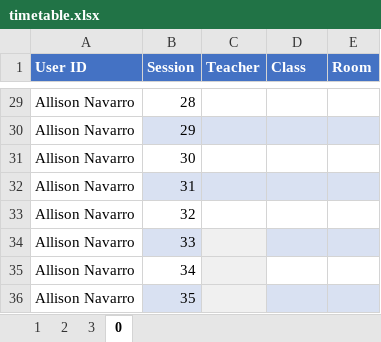
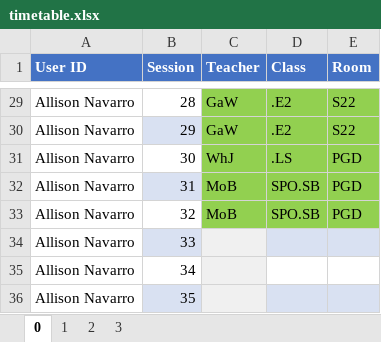
Before and after one commit to Seer3356/ISTDB_2, an Excel workbook: ISTDB/Resources/timetable.xlsx, sheet 0, drawn as a sheet; only a part is shown, gaps mark what is left out; values as stored, in another font and other column widths than the file's, no borders; the diff covers the shown part only; the diff names each change by its address in the sheet, - before the commit and + after, or states it on an @@ line.

```diff
--- a/ISTDB/Resources/timetable.xlsx (sheet 0)
+++ b/ISTDB/Resources/timetable.xlsx (sheet 0)
@@ sheet tab order changed: 0 | 1 | 2 | 3 @@
-C29:C30 (Teacher): (empty)
+C29:C30 (Teacher): GaW
-C29:E29 fill: none
+C29:E29 fill: #92D050
-D29:D30 (Class): (empty)
+D29:D30 (Class): .E2
-E29:E30 (Room): (empty)
+E29:E30 (Room): S22
-C30:E30 fill: #D9E1F2
+C30:E30 fill: #92D050
-C31 (Teacher): (empty)
+C31 (Teacher): WhJ
-C31:E31 fill: none
+C31:E31 fill: #92D050
-D31 (Class): (empty)
+D31 (Class): .LS
-E31:E33 (Room): (empty)
+E31:E33 (Room): PGD
-C32:C33 (Teacher): (empty)
+C32:C33 (Teacher): MoB
-C32:E32 fill: #D9E1F2
+C32:E32 fill: #92D050
-D32:D33 (Class): (empty)
+D32:D33 (Class): SPO.SB
-C33:E33 fill: none
+C33:E33 fill: #92D050
```
Also changed, not shown: 21 edited cells and cell formats elsewhere in this sheet.
